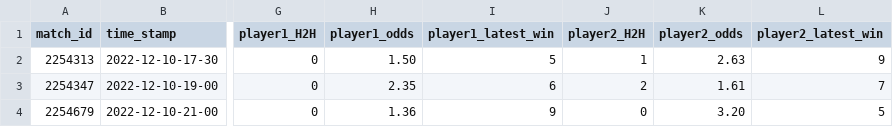
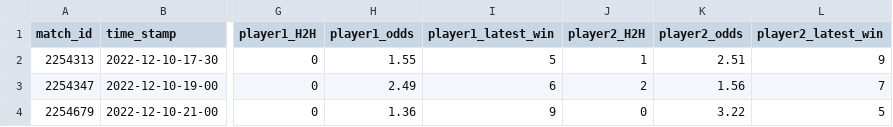
Before and after one commit to ebijun1007/tennis_all_tour_scraper, a CSV file: data/next_48_hours_match.csv, drawn as a sheet; only a part is shown, gaps mark what is left out; the diff names each change by its address in the sheet, - before the commit and + after, or states it on an @@ line.

Commit message:
Update Match Schedules

```diff
--- a/data/next_48_hours_match.csv
+++ b/data/next_48_hours_match.csv
-H2 (player1_odds): 1.50
+H2 (player1_odds): 1.55
-K2 (player2_odds): 2.63
+K2 (player2_odds): 2.51
-H3 (player1_odds): 2.35
+H3 (player1_odds): 2.49
-K3 (player2_odds): 1.61
+K3 (player2_odds): 1.56
-K4 (player2_odds): 3.20
+K4 (player2_odds): 3.22
```
